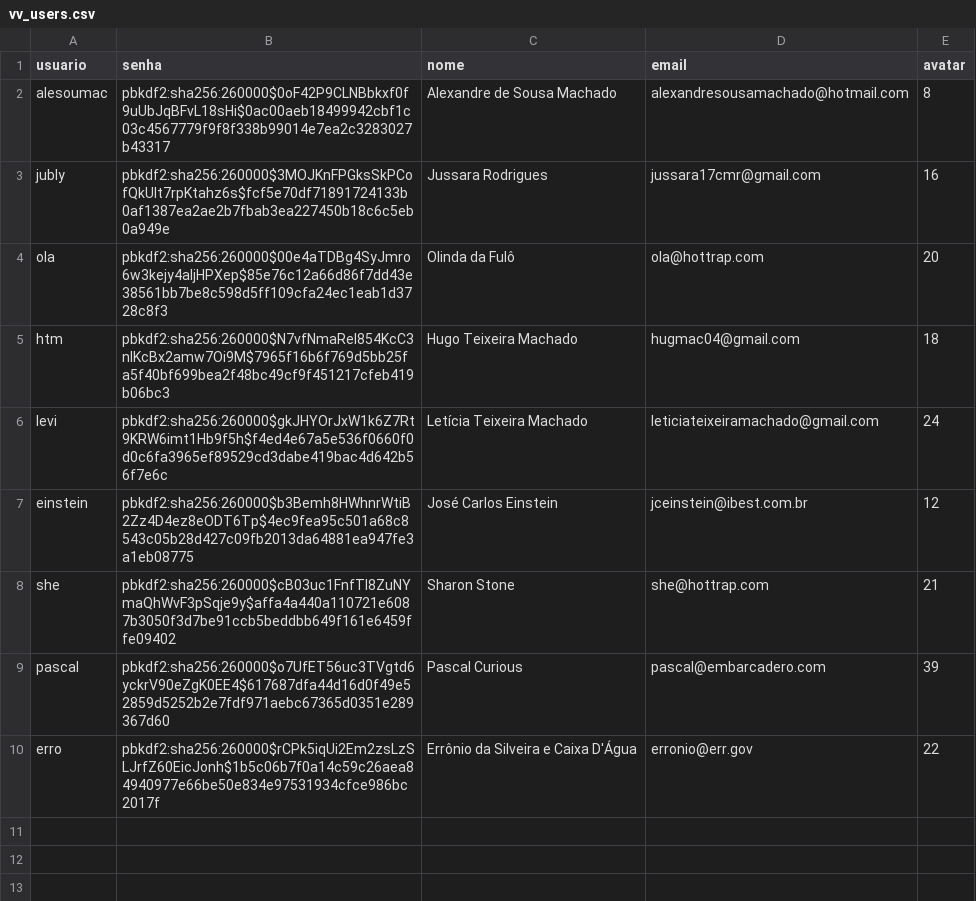
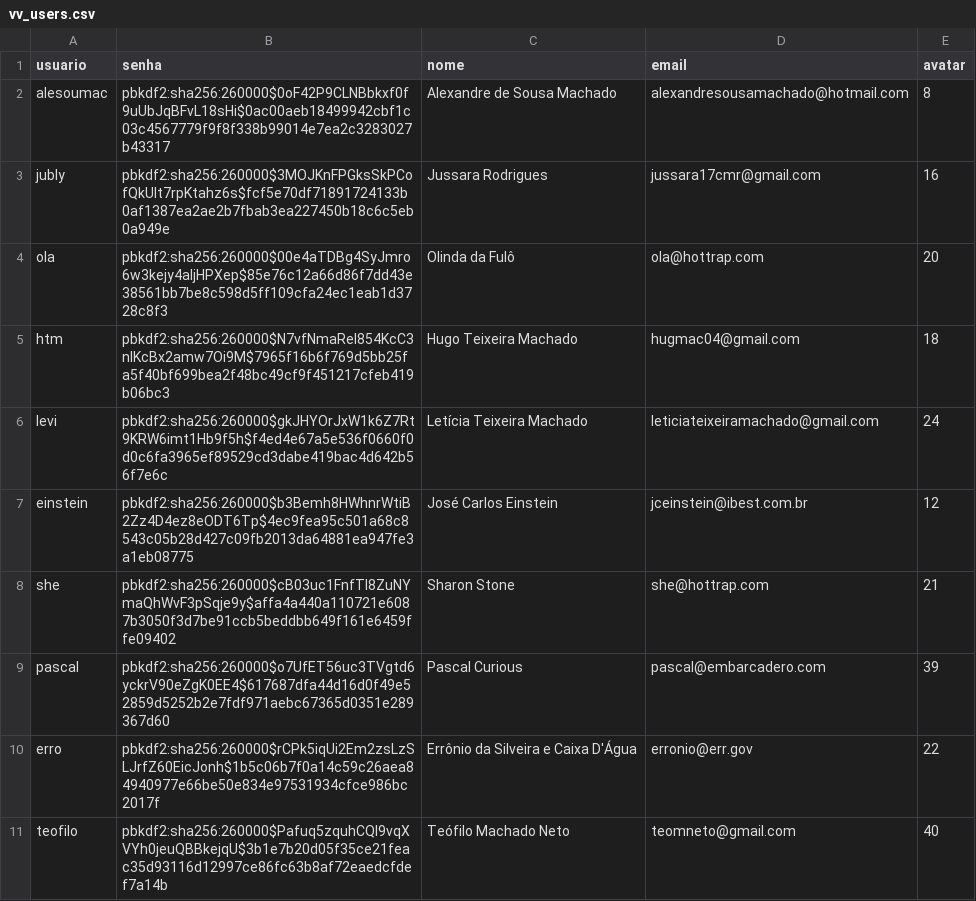
Before and after one commit to alesoumac/flask-tests, a CSV file: VisualCheck/db/vv_users.csv, drawn as a sheet; the diff names each change by its address in the sheet, - before the commit and + after, or states it on an @@ line.

```diff
--- a/VisualCheck/db/vv_users.csv
+++ b/VisualCheck/db/vv_users.csv
+row 11: teofilo | pbkdf2:sha256:260000$Pafuq5zquhCQl9vqXVYh0jeuQBBkejqU$3b1e7b20d05f35ce21feac35d93116d12997ce86fc63b8af72eaedcfdef7a14b | Teófilo Machado Neto | teomneto@gmail.com | 40
```
Also changed, not shown: 5 other files.
